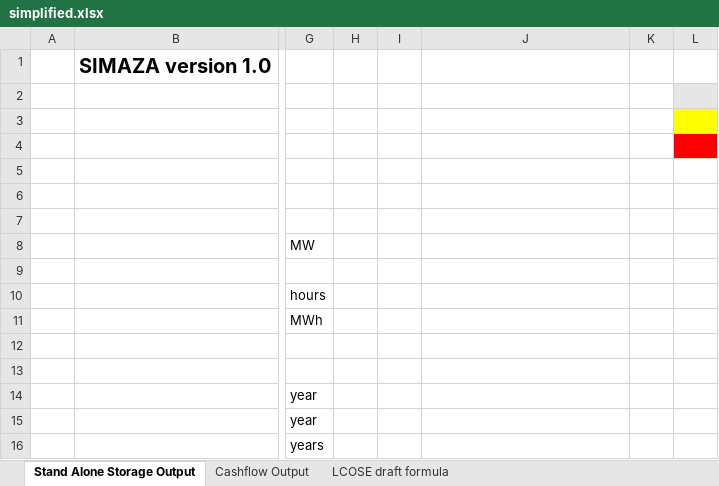
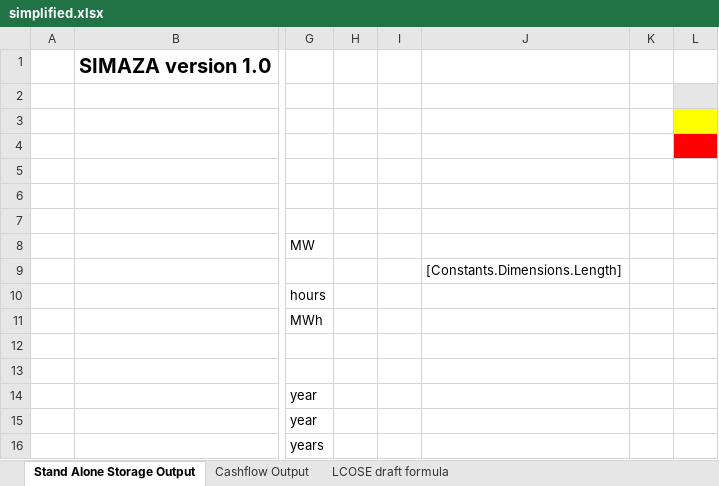
Before and after one commit to DidierFR75/azasimul, an Excel workbook: dataset/models/output/simplified.xlsx, sheet Stand Alone Storage Output, drawn as a sheet; only a part is shown, gaps mark what is left out; values as stored, in another font and other column widths than the file's, no borders; the diff names each change by its address in the sheet, - before the commit and + after, or states it on an @@ line.

Commit message:
take constants into account to output

```diff
--- a/dataset/models/output/simplified.xlsx (sheet Stand Alone Storage Output)
+++ b/dataset/models/output/simplified.xlsx (sheet Stand Alone Storage Output)
-J9: (empty)
+J9: [Constants.Dimensions.Length]
```
Also changed, not shown: 1 other file.
